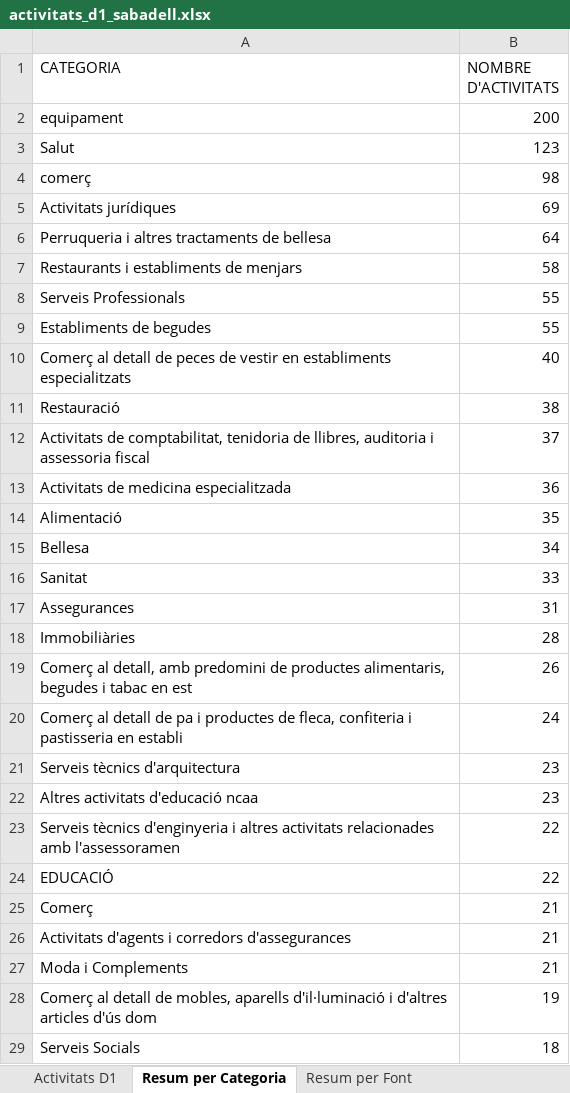
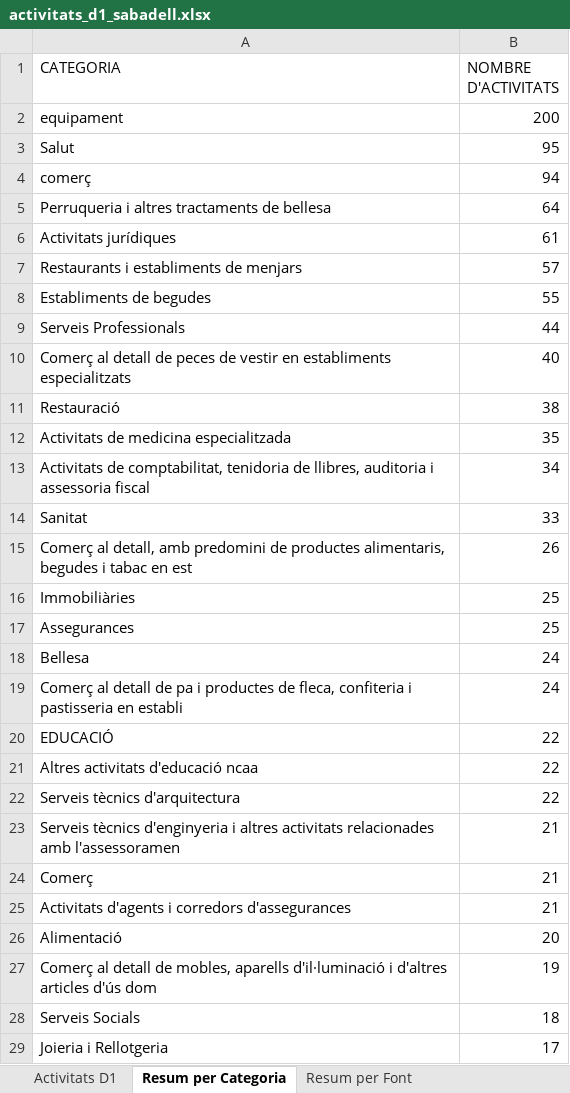
Before and after one commit to JordiNinot/dashboard-via-publica, an Excel workbook: data/activitats_d1_sabadell.xlsx, sheet Resum per Categoria, drawn as a sheet; only a part is shown; the shorter side is filled out with more unchanged rows; values as stored, in another font and other column widths than the file's, no cell formats; removed rows and columns are numbered as before the commit, all else as after; the diff covers the shown part only; the diff names each change by its address in the sheet, - before the commit and + after, or states it on an @@ line.

Commit message:
dedup: -247 duplicats → 2214 activitats netes D1 Sabadell

```diff
--- a/data/activitats_d1_sabadell.xlsx (sheet Resum per Categoria)
+++ b/data/activitats_d1_sabadell.xlsx (sheet Resum per Categoria)
-B3 (NOMBRE D'ACTIVITATS): 123
+B3 (NOMBRE D'ACTIVITATS): 95
-B4 (NOMBRE D'ACTIVITATS): 98
+B4 (NOMBRE D'ACTIVITATS): 94
-row 5: Activitats jurídiques | 69
+row 6: Activitats jurídiques | 61
-B7 (NOMBRE D'ACTIVITATS): 58
+B7 (NOMBRE D'ACTIVITATS): 57
-row 8: Serveis Professionals | 55
+row 9: Serveis Professionals | 44
-row 12: Activitats de comptabilitat, tenidoria de llibres, auditoria i assessoria fiscal | 37
-B12 (NOMBRE D'ACTIVITATS): 36
+B12 (NOMBRE D'ACTIVITATS): 35
-row 14: Alimentació | 35
-A13 (CATEGORIA): Bellesa
+A13 (CATEGORIA): Activitats de comptabilitat, tenidoria de llibres, auditoria i assessoria fiscal
-row 17: Assegurances | 31
-row 18: Immobiliàries | 28
+row 16: Immobiliàries | 25
+row 17: Assegurances | 25
+row 18: Bellesa | 24
-row 21: Serveis tècnics d'arquitectura | 23
-row 22: Altres activitats d'educació ncaa | 23
-row 23: Serveis tècnics d'enginyeria i altres activitats relacionades amb l'assessoramen | 22
+row 21: Altres activitats d'educació ncaa | 22
+row 22: Serveis tècnics d'arquitectura | 22
+row 23: Serveis tècnics d'enginyeria i altres activitats relacionades amb l'assessoramen | 21
-row 27: Moda i Complements | 21
+row 26: Alimentació | 20
```
Also changed, not shown: 29 added rows, 44 removed rows, 157 moved rows and 25 edited cells elsewhere in this sheet, sheet Activitats D1, sheet Resum per Font, cell formats, 1 other file.
